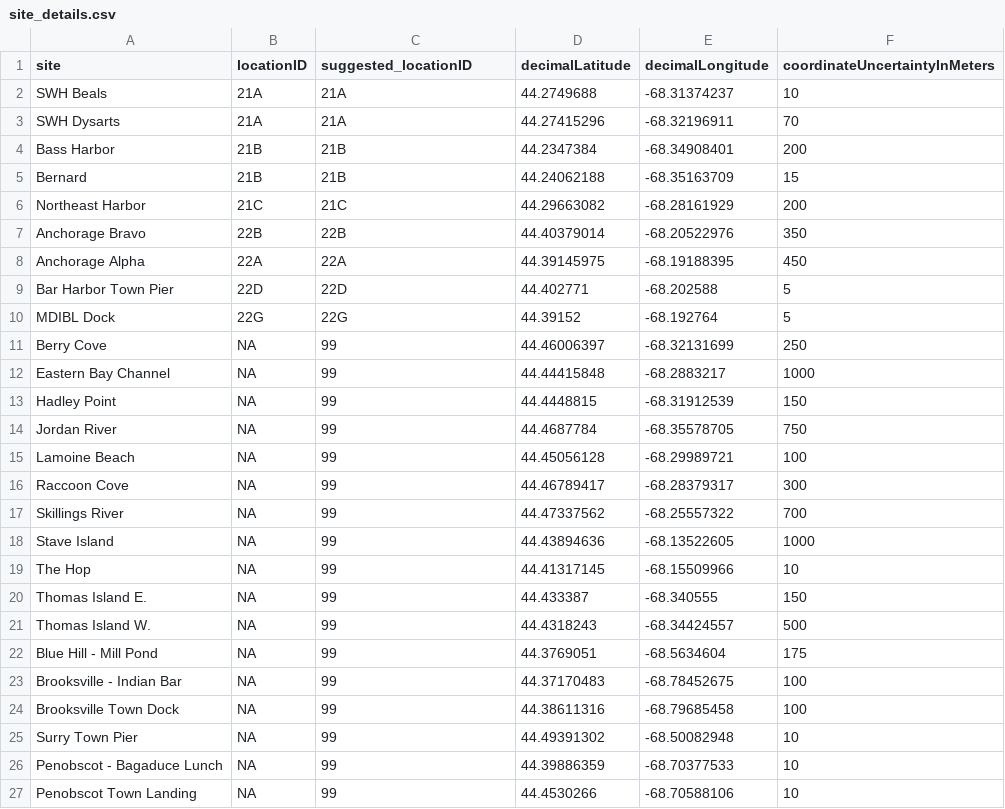
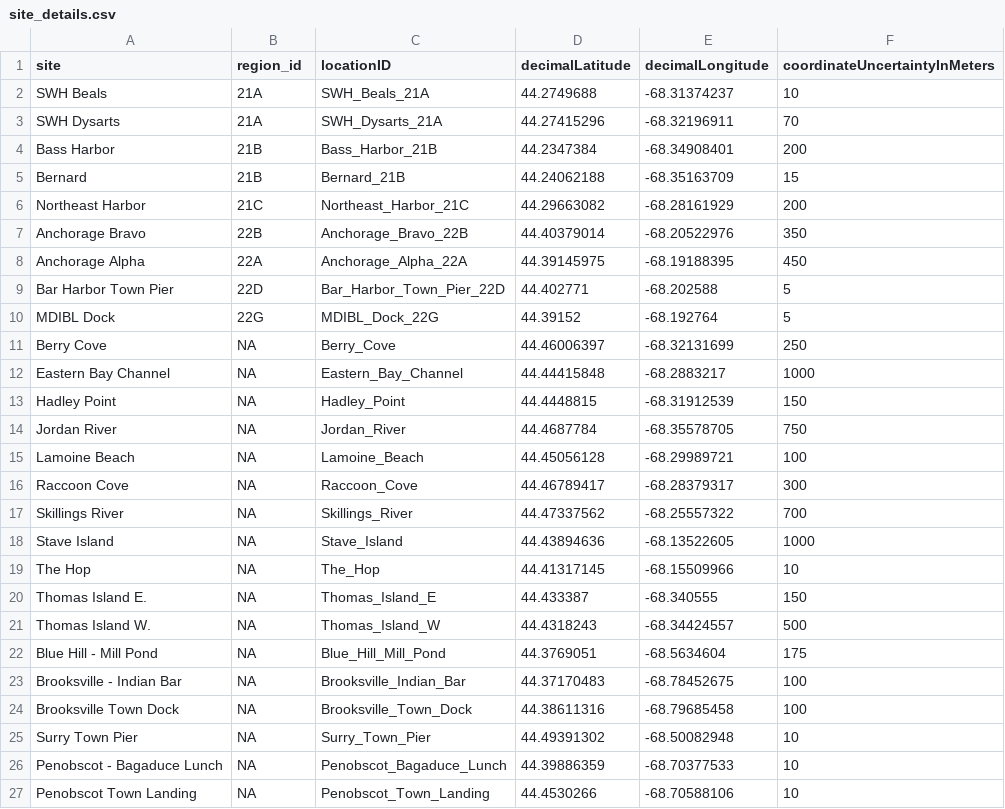
Before and after one commit to mikemaniscalco/MDIBL_phytoplankton, a CSV file: source_data/site_details.csv, drawn as a sheet.

```diff
--- a/source_data/site_details.csv
+++ b/source_data/site_details.csv
@@ -1,27 +1,27 @@
-site,locationID,suggested_locationID,decimalLatitude,decimalLongitude,coordinateUncertaintyInMeters
-SWH Beals,21A,21A,44.2749688,-68.31374237,10
-SWH Dysarts,21A,21A,44.27415296,-68.32196911,70
-Bass Harbor,21B,21B,44.2347384,-68.34908401,200
-Bernard,21B,21B,44.24062188,-68.35163709,15
-Northeast Harbor,21C,21C,44.29663082,-68.28161929,200
-Anchorage Bravo,22B,22B,44.40379014,-68.20522976,350
-Anchorage Alpha,22A,22A,44.39145975,-68.19188395,450
-Bar Harbor Town Pier,22D,22D,44.402771,-68.202588,5
-MDIBL Dock,22G,22G,44.39152,-68.192764,5
-Berry Cove,NA,99,44.46006397,-68.32131699,250
-Eastern Bay Channel,NA,99,44.44415848,-68.2883217,1000
-Hadley Point,NA,99,44.4448815,-68.31912539,150
-Jordan River,NA,99,44.4687784,-68.35578705,750
-Lamoine Beach,NA,99,44.45056128,-68.29989721,100
-Raccoon Cove,NA,99,44.46789417,-68.28379317,300
-Skillings River,NA,99,44.47337562,-68.25557322,700
-Stave Island,NA,99,44.43894636,-68.13522605,1000
-The Hop,NA,99,44.41317145,-68.15509966,10
-Thomas Island E.,NA,99,44.433387,-68.340555,150
-Thomas Island W.,NA,99,44.4318243,-68.34424557,500
-Blue Hill - Mill Pond,NA,99,44.3769051,-68.5634604,175
-Brooksville - Indian Bar,NA,99,44.37170483,-68.78452675,100
-Brooksville Town Dock,NA,99,44.38611316,-68.79685458,100
-Surry Town Pier,NA,99,44.49391302,-68.50082948,10
-Penobscot - Bagaduce Lunch,NA,99,44.39886359,-68.70377533,10
-Penobscot Town Landing,NA,99,44.4530266,-68.70588106,10
+site,region_id,locationID,decimalLatitude,decimalLongitude,coordinateUncertaintyInMeters
+SWH Beals,21A,SWH_Beals_21A,44.2749688,-68.31374237,10
+SWH Dysarts,21A,SWH_Dysarts_21A,44.27415296,-68.32196911,70
+Bass Harbor,21B,Bass_Harbor_21B,44.2347384,-68.34908401,200
+Bernard,21B,Bernard_21B,44.24062188,-68.35163709,15
+Northeast Harbor,21C,Northeast_Harbor_21C,44.29663082,-68.28161929,200
+Anchorage Bravo,22B,Anchorage_Bravo_22B,44.40379014,-68.20522976,350
+Anchorage Alpha,22A,Anchorage_Alpha_22A,44.39145975,-68.19188395,450
+Bar Harbor Town Pier,22D,Bar_Harbor_Town_Pier_22D,44.402771,-68.202588,5
+MDIBL Dock,22G,MDIBL_Dock_22G,44.39152,-68.192764,5
+Berry Cove,NA,Berry_Cove,44.46006397,-68.32131699,250
+Eastern Bay Channel,NA,Eastern_Bay_Channel,44.44415848,-68.2883217,1000
+Hadley Point,NA,Hadley_Point,44.4448815,-68.31912539,150
+Jordan River,NA,Jordan_River,44.4687784,-68.35578705,750
+Lamoine Beach,NA,Lamoine_Beach,44.45056128,-68.29989721,100
+Raccoon Cove,NA,Raccoon_Cove,44.46789417,-68.28379317,300
+Skillings River,NA,Skillings_River,44.47337562,-68.25557322,700
+Stave Island,NA,Stave_Island,44.43894636,-68.13522605,1000
+The Hop,NA,The_Hop,44.41317145,-68.15509966,10
+Thomas Island E.,NA,Thomas_Island_E,44.433387,-68.340555,150
+Thomas Island W.,NA,Thomas_Island_W,44.4318243,-68.34424557,500
+Blue Hill - Mill Pond,NA,Blue_Hill_Mill_Pond,44.3769051,-68.5634604,175
+Brooksville - Indian Bar,NA,Brooksville_Indian_Bar,44.37170483,-68.78452675,100
+Brooksville Town Dock,NA,Brooksville_Town_Dock,44.38611316,-68.79685458,100
+Surry Town Pier,NA,Surry_Town_Pier,44.49391302,-68.50082948,10
+Penobscot - Bagaduce Lunch,NA,Penobscot_Bagaduce_Lunch,44.39886359,-68.70377533,10
+Penobscot Town Landing,NA,Penobscot_Town_Landing,44.4530266,-68.70588106,10
```
Also changed, not shown: source_data/MDIBL_phyto_db_tow2004_2006_relative_abund.csv, source_data/MDIBL_phyto_db_tow2007.csv, 9 other files.
